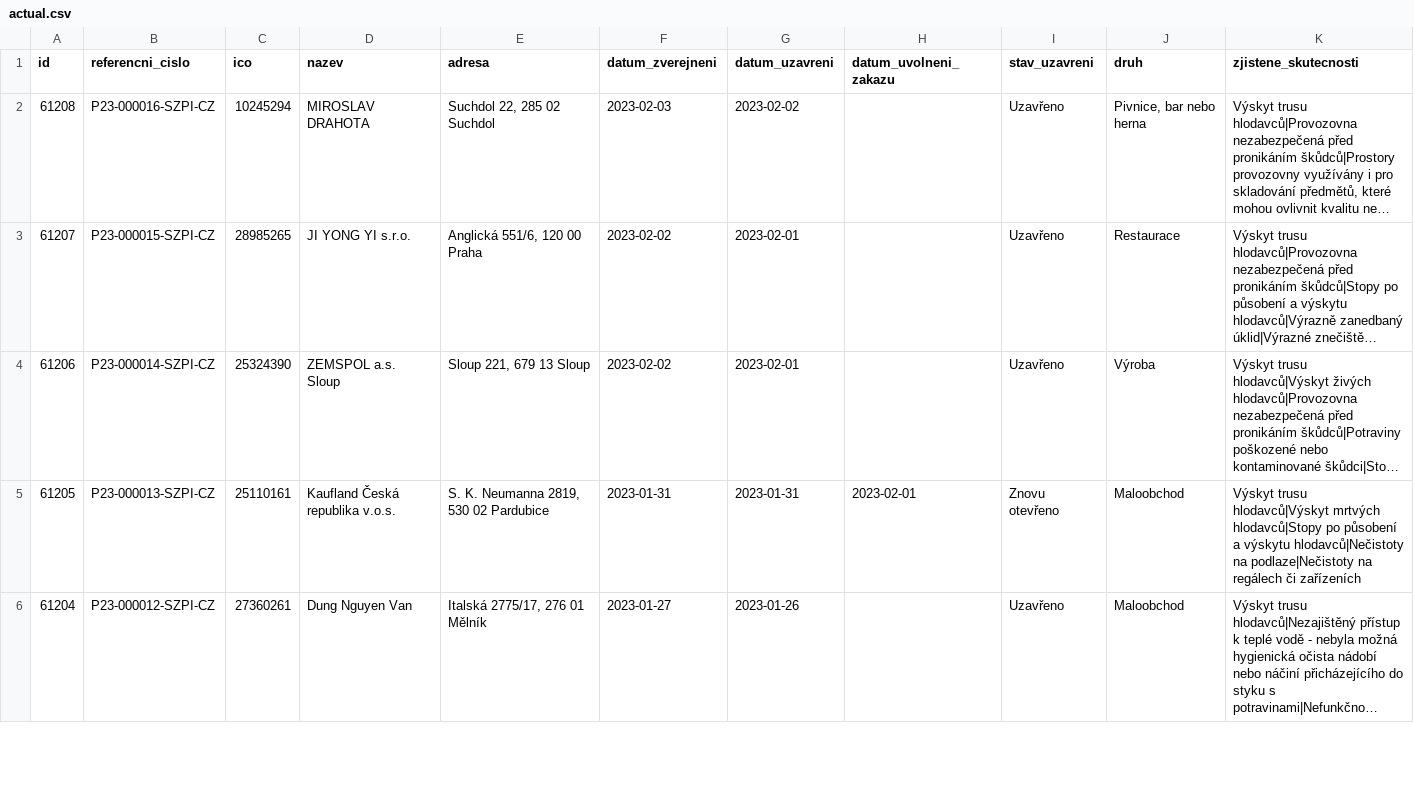
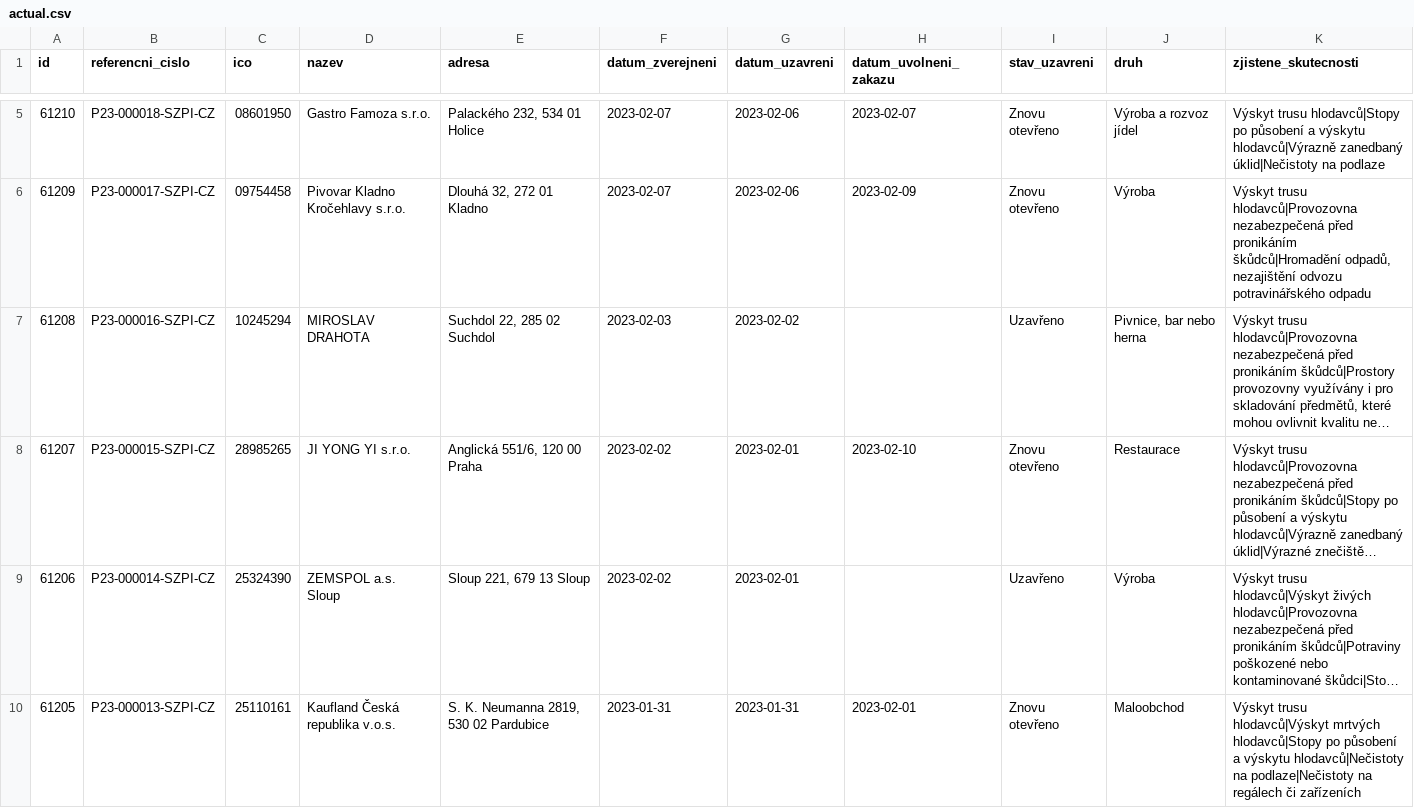
Before and after one commit to jandolezal/potraviny, a CSV file: data/actual.csv, drawn as a sheet; only a part is shown, gaps mark what is left out; the shorter side is filled out with more unchanged rows; long unchanged cells end in …; addresses are those after the commit; the diff covers the shown part only; the diff names each change by its address in the sheet, - before the commit and + after, or states it on an @@ line.

```diff
--- a/data/actual.csv
+++ b/data/actual.csv
+row 5: 61210 | P23-000018-SZPI-CZ | 08601950 | Gastro Famoza s.r.o. | Palackého 232, 534 01 Holice | 2023-02-07 | 2023-02-06 | 2023-02-07 | Znovu otevřeno | Výroba a rozvoz jídel | Výskyt trusu hlodavců|Stopy po působení a výskytu hlodavců|Výrazně zanedbaný úklid|Nečistoty na podlaze
+row 6: 61209 | P23-000017-SZPI-CZ | 09754458 | Pivovar Kladno Kročehlavy s.r.o. | Dlouhá 32, 272 01 Kladno | 2023-02-07 | 2023-02-06 | 2023-02-09 | Znovu otevřeno | Výroba | Výskyt trusu hlodavců|Provozovna nezabezpečená před pronikáním škůdců|Hromadění odpadů, nezajištění odvozu potravinářského odpadu
-H8 (datum_uvolneni_zakazu): (empty)
+H8 (datum_uvolneni_zakazu): 2023-02-10
-I8 (stav_uzavreni): Uzavřeno
+I8 (stav_uzavreni): Znovu otevřeno
```
Also changed, not shown: 3 added rows and 5 removed rows elsewhere in this file, data/archive.csv.
